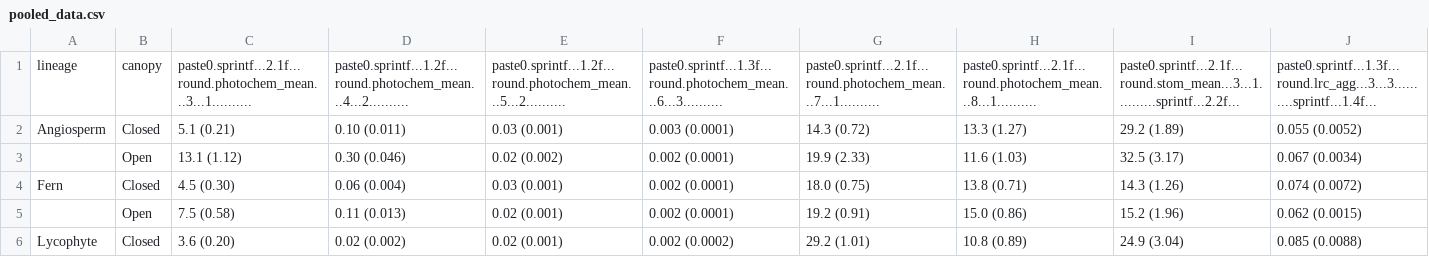
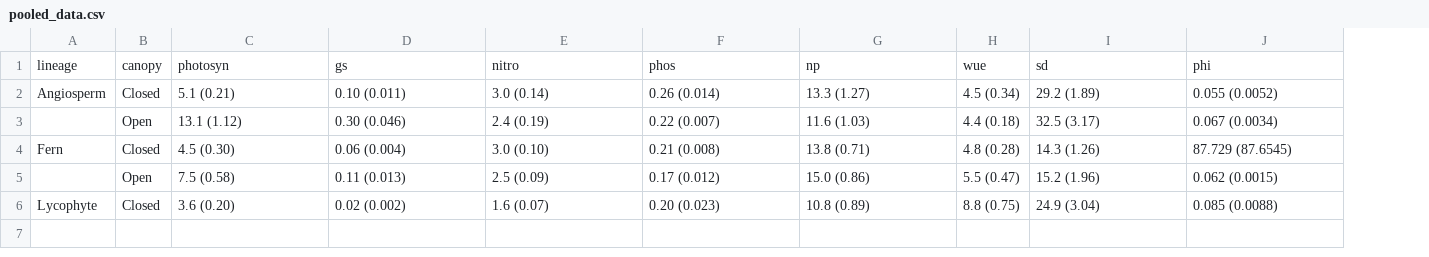
Before and after one commit to CourtneyCampany/hyuck_plantcompare, a CSV file: manuscript/pooled_data.csv, drawn as a sheet; only a part is shown; removed rows and columns are numbered as before the commit, all else as after; rows hold the shown columns only; the diff names each change by its address in the sheet, - before the commit and + after, or states it on an @@ line.

Commit message:
edits to data table and removed C:N

```diff
--- a/manuscript/pooled_data.csv
+++ b/manuscript/pooled_data.csv
-column G, rows 2-6: 14.3 (0.72) | 19.9 (2.33) | 18.0 (0.75) | 19.2 (0.91) | 29.2 (1.01)
+column H, rows 2-6: 4.5 (0.34) | 4.4 (0.18) | 4.8 (0.28) | 5.5 (0.47) | 8.8 (0.75)
-row 1: lineage | canopy | paste0.sprintf...2.1f...round.photochem_mean...3...1.......... | paste0.sprintf...1.2f...round.photochem_mean...4...2.......... | paste0.sprintf...1.2f...round.photochem_mean...5...2.......... | paste0.sprintf...1.3f...round.photochem_mean...6...3.......... | paste0.sprintf...2.1f...round.photochem_mean...7...1.......... | paste0.sprintf...2.1f...round.photochem_mean...8...1.......... | paste0.sprintf...2.1f...round.stom_mean...3...1..........sprintf...2.2f... | paste0.sprintf...1.3f...round.lrc_agg...3...3..........sprintf...1.4f...
+row 1: lineage | canopy | photosyn | gs | nitro | phos | np | wue | sd | phi
-E2: 0.03 (0.001)
+E2: 3.0 (0.14)
-F2: 0.003 (0.0001)
+F2: 0.26 (0.014)
-E3: 0.02 (0.002)
+E3: 2.4 (0.19)
-F3: 0.002 (0.0001)
+F3: 0.22 (0.007)
-E4: 0.03 (0.001)
+E4: 3.0 (0.10)
-F4: 0.002 (0.0001)
+F4: 0.21 (0.008)
-J4: 0.074 (0.0072)
+J4: 87.729 (87.6545)
-E5: 0.02 (0.001)
+E5: 2.5 (0.09)
-F5: 0.002 (0.0001)
+F5: 0.17 (0.012)
-E6: 0.02 (0.001)
+E6: 1.6 (0.07)
-F6: 0.002 (0.0002)
+F6: 0.20 (0.023)
```
Also changed, not shown: 8 other files.
